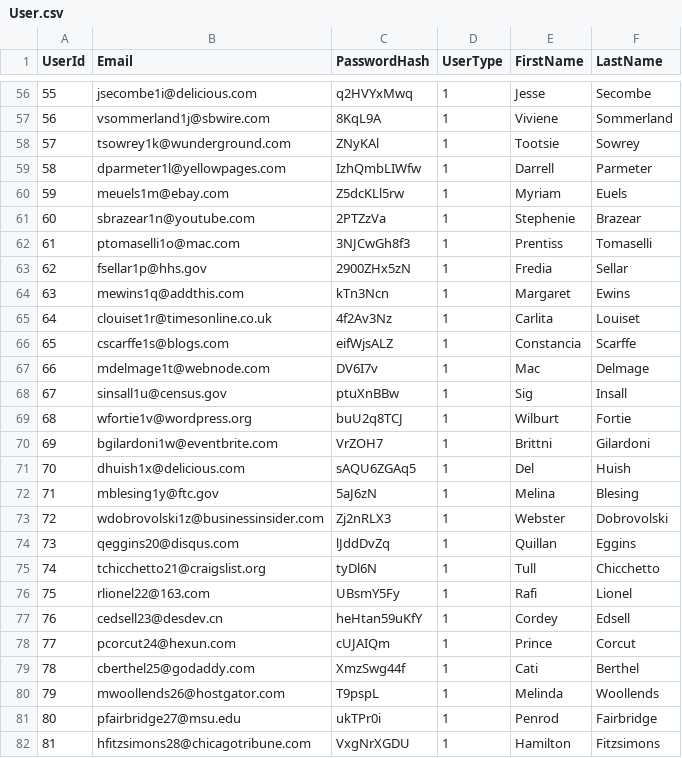
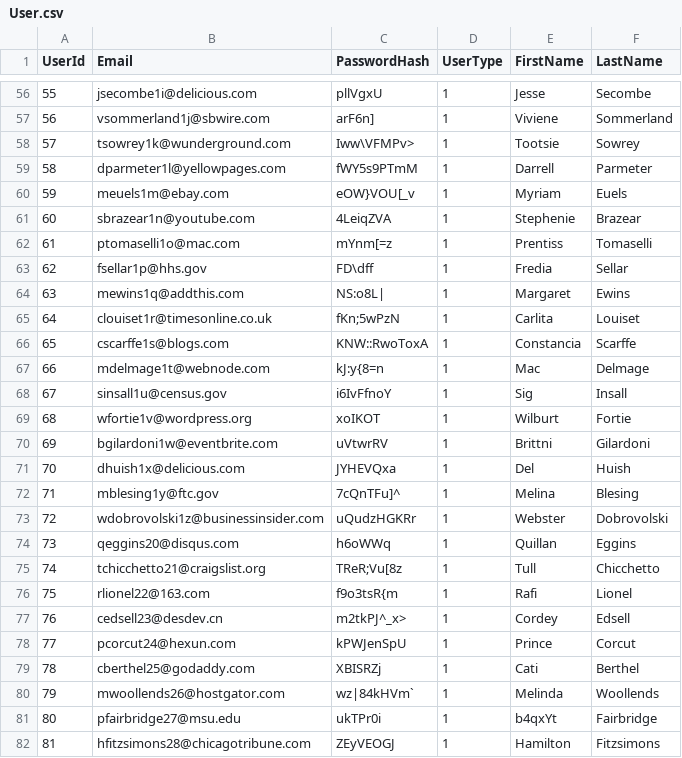
Before and after one commit to mjllewelyn/CIS560-Project, a CSV file: CIS560-Project/CIS560-Project/DATA/User.csv, drawn as a sheet; only a part is shown, gaps mark what is left out; the diff covers the shown part only; the diff names each change by its address in the sheet, - before the commit and + after, or states it on an @@ line.

Commit message:
Add files via upload
changed passwords to hashes

```diff
--- a/CIS560-Project/CIS560-Project/DATA/User.csv
+++ b/CIS560-Project/CIS560-Project/DATA/User.csv
-C56 (PasswordHash): q2HVYxMwq
+C56 (PasswordHash): pllVgxU
-C57 (PasswordHash): 8KqL9A
+C57 (PasswordHash): arF6n]
-C58 (PasswordHash): ZNyKAl
+C58 (PasswordHash): Iww\VFMPv>
-C59 (PasswordHash): IzhQmbLIWfw
+C59 (PasswordHash): fWY5s9PTmM
-C60 (PasswordHash): Z5dcKLl5rw
+C60 (PasswordHash): eOW}VOU[_v
-C61 (PasswordHash): 2PTZzVa
+C61 (PasswordHash): 4LeiqZVA
-C62 (PasswordHash): 3NJCwGh8f3
+C62 (PasswordHash): mYnm[=z
-C63 (PasswordHash): 2900ZHx5zN
+C63 (PasswordHash): FD\dff
-C64 (PasswordHash): kTn3Ncn
+C64 (PasswordHash): NS:o8L|
-C65 (PasswordHash): 4f2Av3Nz
+C65 (PasswordHash): fKn;5wPzN
-C66 (PasswordHash): eifWjsALZ
+C66 (PasswordHash): KNW::RwoToxA
-C67 (PasswordHash): DV6I7v
+C67 (PasswordHash): kJ:y{8=n
-C68 (PasswordHash): ptuXnBBw
+C68 (PasswordHash): i6IvFfnoY
-C69 (PasswordHash): buU2q8TCJ
+C69 (PasswordHash): xoIKOT
-C70 (PasswordHash): VrZOH7
+C70 (PasswordHash): uVtwrRV
-C71 (PasswordHash): sAQU6ZGAq5
+C71 (PasswordHash): JYHEVQxa
-C72 (PasswordHash): 5aJ6zN
+C72 (PasswordHash): 7cQnTFu]^
-C73 (PasswordHash): Zj2nRLX3
+C73 (PasswordHash): uQudzHGKRr
-C74 (PasswordHash): lJddDvZq
+C74 (PasswordHash): h6oWWq
-C75 (PasswordHash): tyDl6N
+C75 (PasswordHash): TReR;Vu[8z
-C76 (PasswordHash): UBsmY5Fy
+C76 (PasswordHash): f9o3tsR{m
-C77 (PasswordHash): heHtan59uKfY
+C77 (PasswordHash): m2tkPJ^_x>
-C78 (PasswordHash): cUJAIQm
+C78 (PasswordHash): kPWJenSpU
-C79 (PasswordHash): XmzSwg44f
+C79 (PasswordHash): XBISRZj
-C80 (PasswordHash): T9pspL
+C80 (PasswordHash): wz|84kHVm`
-E81 (FirstName): Penrod
+E81 (FirstName): b4qxYt
-C82 (PasswordHash): VxgNrXGDU
+C82 (PasswordHash): ZEyVEOGJ
```
Also changed, not shown: 93 edited cells elsewhere in this file.
